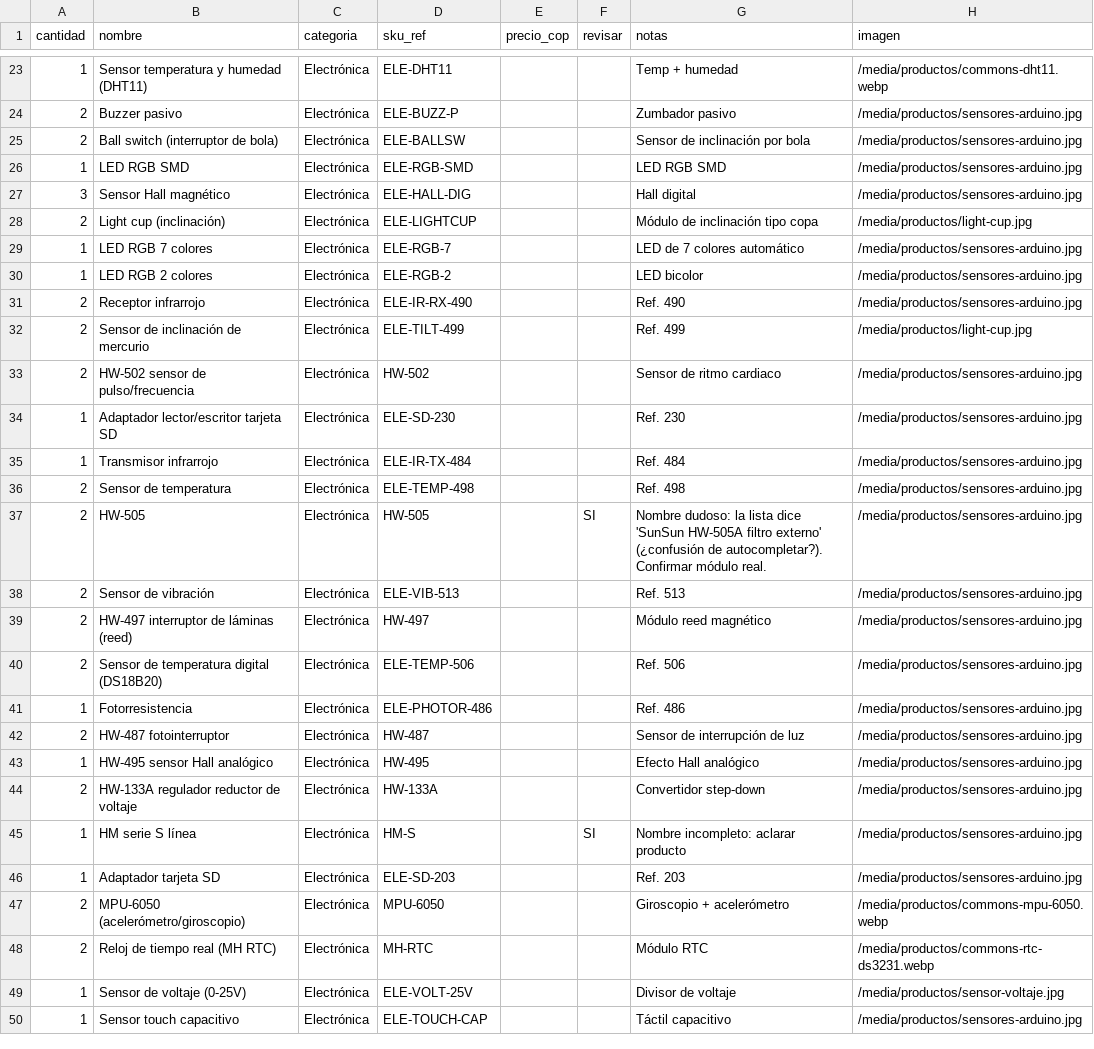
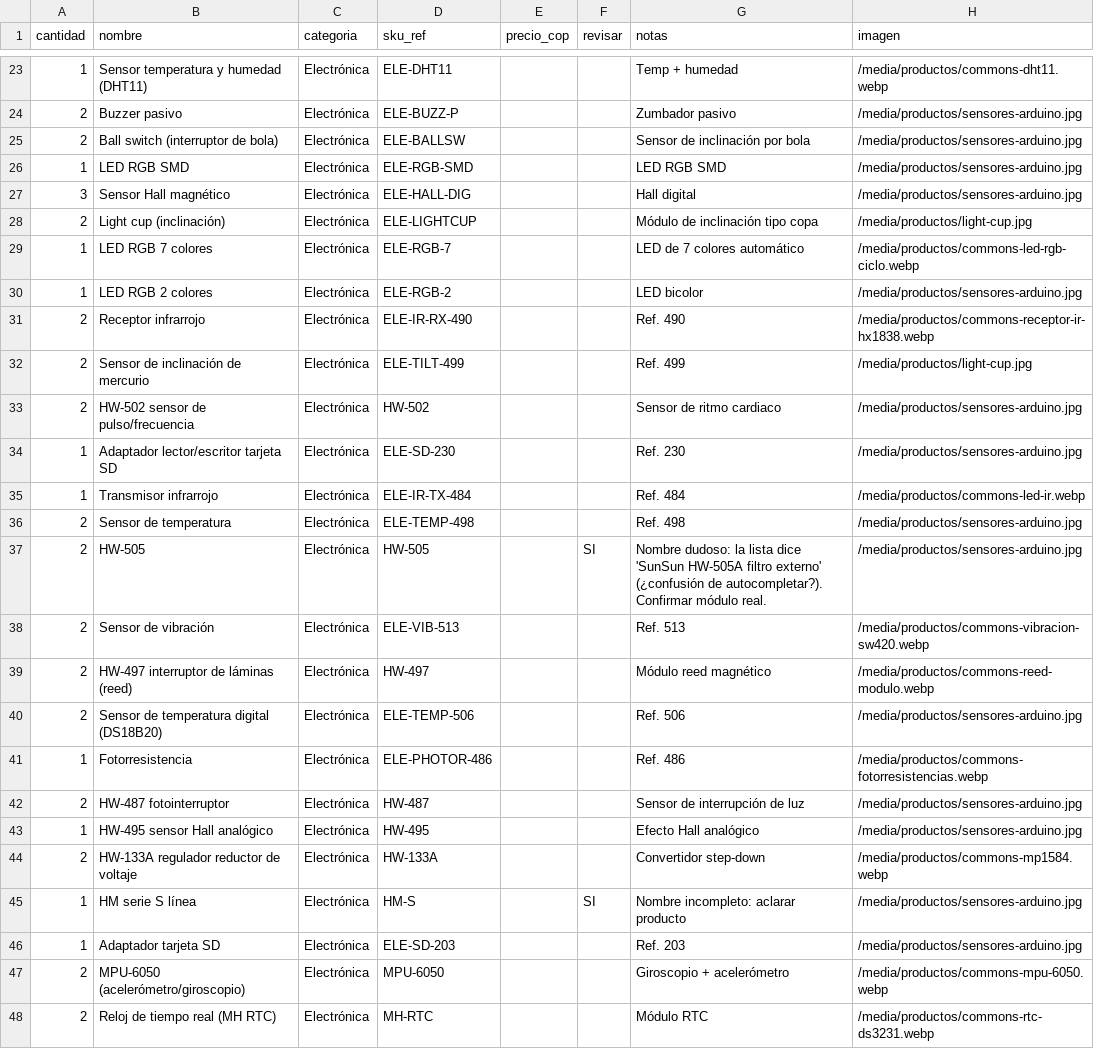
Before and after one commit to AndresMupa/Alesya_web_2.0, a CSV file: inventario-alesya.csv, drawn as a sheet; only a part is shown, gaps mark what is left out; the shorter side is filled out with more unchanged rows; the diff covers the shown part only.

```diff
--- a/inventario-alesya.csv
+++ b/inventario-alesya.csv
@@ -28,5 +28,5 @@ cantidad,nombre,categoria,sku_ref,precio_cop,revisar,notas,imagen
 2,Light cup (inclinación),Electrónica,ELE-LIGHTCUP,,,Módulo de inclinación tipo copa,/media/productos/light-cup.jpg
-1,LED RGB 7 colores,Electrónica,ELE-RGB-7,,,LED de 7 colores automático,/media/productos/sensores-arduino.jpg
+1,LED RGB 7 colores,Electrónica,ELE-RGB-7,,,LED de 7 colores automático,/media/productos/commons-led-rgb-ciclo.webp
 1,LED RGB 2 colores,Electrónica,ELE-RGB-2,,,LED bicolor,/media/productos/sensores-arduino.jpg
-2,Receptor infrarrojo,Electrónica,ELE-IR-RX-490,,,Ref. 490,/media/productos/sensores-arduino.jpg
+2,Receptor infrarrojo,Electrónica,ELE-IR-RX-490,,,Ref. 490,/media/productos/commons-receptor-ir-hx1838.webp
 2,Sensor de inclinación de mercurio,Electrónica,ELE-TILT-499,,,Ref. 499,/media/productos/light-cup.jpg
@@ -34,12 +34,12 @@ cantidad,nombre,categoria,sku_ref,precio_cop,revisar,notas,imagen
 1,Adaptador lector/escritor tarjeta SD,Electrónica,ELE-SD-230,,,Ref. 230,/media/productos/sensores-arduino.jpg
-1,Transmisor infrarrojo,Electrónica,ELE-IR-TX-484,,,Ref. 484,/media/productos/sensores-arduino.jpg
+1,Transmisor infrarrojo,Electrónica,ELE-IR-TX-484,,,Ref. 484,/media/productos/commons-led-ir.webp
 2,Sensor de temperatura,Electrónica,ELE-TEMP-498,,,Ref. 498,/media/productos/sensores-arduino.jpg
 2,HW-505,Electrónica,HW-505,,SI,Nombre dudoso: la lista dice 'SunSun HW-505A filtro externo' (¿confusión de autocompletar?). Confirmar módulo real.,/media/productos/sensores-arduino.jpg
-2,Sensor de vibración,Electrónica,ELE-VIB-513,,,Ref. 513,/media/productos/sensores-arduino.jpg
-2,HW-497 interruptor de láminas (reed),Electrónica,HW-497,,,Módulo reed magnético,/media/productos/sensores-arduino.jpg
+2,Sensor de vibración,Electrónica,ELE-VIB-513,,,Ref. 513,/media/productos/commons-vibracion-sw420.webp
+2,HW-497 interruptor de láminas (reed),Electrónica,HW-497,,,Módulo reed magnético,/media/productos/commons-reed-modulo.webp
 2,Sensor de temperatura digital (DS18B20),Electrónica,ELE-TEMP-506,,,Ref. 506,/media/productos/sensores-arduino.jpg
-1,Fotorresistencia,Electrónica,ELE-PHOTOR-486,,,Ref. 486,/media/productos/sensores-arduino.jpg
+1,Fotorresistencia,Electrónica,ELE-PHOTOR-486,,,Ref. 486,/media/productos/commons-fotorresistencias.webp
 2,HW-487 fotointerruptor,Electrónica,HW-487,,,Sensor de interrupción de luz,/media/productos/sensores-arduino.jpg
 1,HW-495 sensor Hall analógico,Electrónica,HW-495,,,Efecto Hall analógico,/media/productos/sensores-arduino.jpg
-2,HW-133A regulador reductor de voltaje,Electrónica,HW-133A,,,Convertidor step-down,/media/productos/sensores-arduino.jpg
+2,HW-133A regulador reductor de voltaje,Electrónica,HW-133A,,,Convertidor step-down,/media/productos/commons-mp1584.webp
 1,HM serie S línea,Electrónica,HM-S,,SI,Nombre incompleto: aclarar producto,/media/productos/sensores-arduino.jpg
```
Also changed, not shown: 8 edited cells elsewhere in this file, 16 other files.
